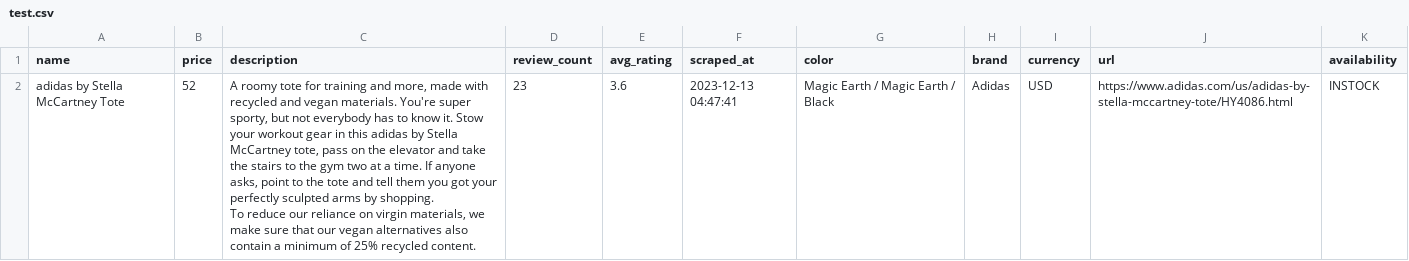
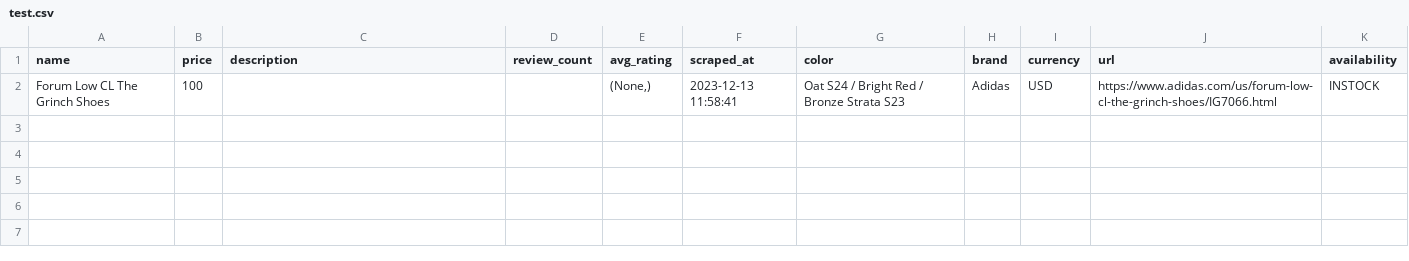
Before and after one commit to kenyann/adidas-scrapy, a CSV file: test.csv, drawn as a sheet.

Commit message:
update data

```diff
--- a/test.csv
+++ b/test.csv
@@ -1,4 +1,2 @@
 name,price,description,review_count,avg_rating,scraped_at,color,brand,currency,url,availability
-adidas by Stella McCartney Tote,52,"A roomy tote for training and more, made with recycled and vegan materials. You're super sporty, but not everybody has to know it. Stow your workout gear in this adidas by Stella McCartney tote, pass on the elevator and take the stairs to the gym two at a time. If anyone asks, point to the tote and tell them you got your perfectly sculpted arms by shopping.
-
-To reduce our reliance on virgin materials, we make sure that our vegan alternatives also contain a minimum of 25% recycled content.", 23,3.6,2023-12-13 04:47:41,Magic Earth / Magic Earth / Black,Adidas,USD,https://www.adidas.com/us/adidas-by-stella-mccartney-tote/HY4086.html,INSTOCK
+Forum Low CL The Grinch Shoes,100,,,"(None,)",2023-12-13 11:58:41,Oat S24 / Bright Red / Bronze Strata S23,Adidas,USD,https://www.adidas.com/us/forum-low-cl-the-grinch-shoes/IG7066.html,INSTOCK
```
Also changed, not shown: 3 other files.
